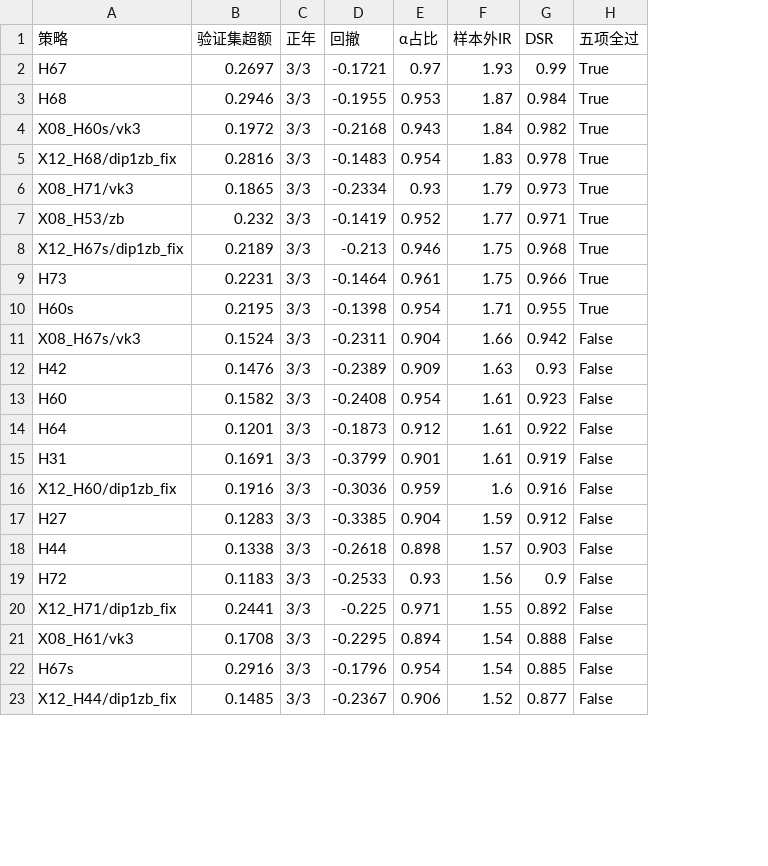
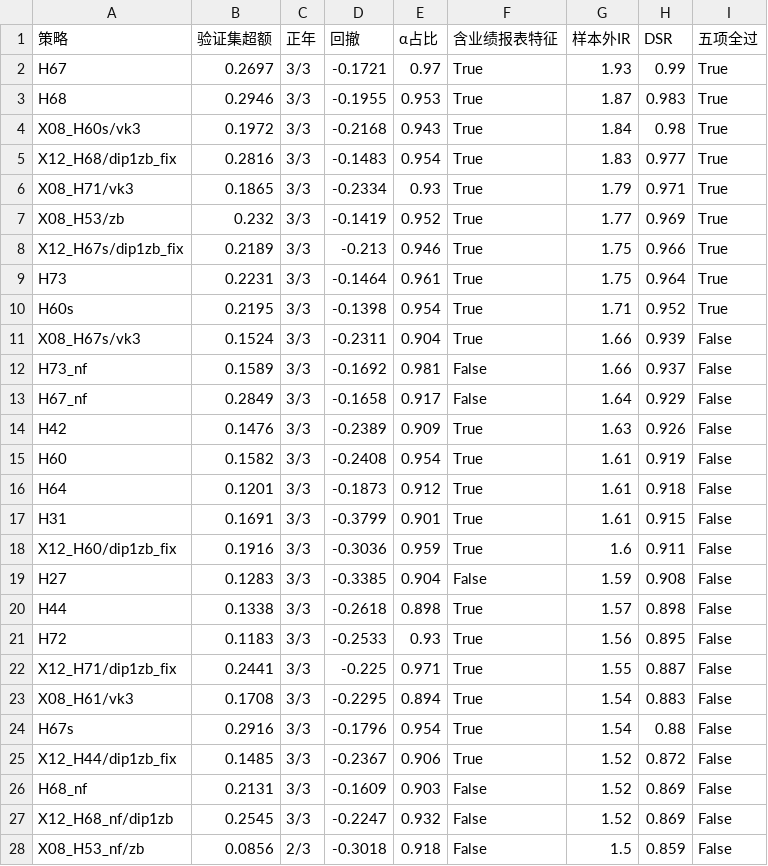
Before and after one commit to mugeezi/ashare-quant, a CSV file: reports/leaderboard.csv, drawn as a sheet; only a part is shown; addresses are those after the commit; the diff covers the shown part only; the diff names each change by its address in the sheet, - before the commit and + after, or states it on an @@ line.

```diff
--- a/reports/leaderboard.csv
+++ b/reports/leaderboard.csv
+column F (含业绩报表特征), rows 2-11: all True; rows 14-25: True | True | True | True | True | False | True | True | True | True | True | True
-H3 (DSR): 0.984
+H3 (DSR): 0.983
-H4 (DSR): 0.982
+H4 (DSR): 0.98
-H5 (DSR): 0.978
+H5 (DSR): 0.977
-H6 (DSR): 0.973
+H6 (DSR): 0.971
-H7 (DSR): 0.971
+H7 (DSR): 0.969
-H8 (DSR): 0.968
+H8 (DSR): 0.966
-H9 (DSR): 0.966
+H9 (DSR): 0.964
-H10 (DSR): 0.955
+H10 (DSR): 0.952
-H11 (DSR): 0.942
+H11 (DSR): 0.939
+row 12: H73_nf | 0.1589 | 3/3 | -0.1692 | 0.981 | False | 1.66 | 0.937 | False
+row 13: H67_nf | 0.2849 | 3/3 | -0.1658 | 0.917 | False | 1.64 | 0.929 | False
-H14 (DSR): 0.93
+H14 (DSR): 0.926
-H15 (DSR): 0.923
+H15 (DSR): 0.919
-H16 (DSR): 0.922
+H16 (DSR): 0.918
-H17 (DSR): 0.919
+H17 (DSR): 0.915
-H18 (DSR): 0.916
+H18 (DSR): 0.911
-H19 (DSR): 0.912
+H19 (DSR): 0.908
-H20 (DSR): 0.903
+H20 (DSR): 0.898
-H21 (DSR): 0.9
+H21 (DSR): 0.895
-H22 (DSR): 0.892
+H22 (DSR): 0.887
-H23 (DSR): 0.888
+H23 (DSR): 0.883
-H24 (DSR): 0.885
+H24 (DSR): 0.88
-H25 (DSR): 0.877
+H25 (DSR): 0.872
+row 26: H68_nf | 0.2131 | 3/3 | -0.1609 | 0.903 | False | 1.52 | 0.869 | False
+row 27: X12_H68_nf/dip1zb | 0.2545 | 3/3 | -0.2247 | 0.932 | False | 1.52 | 0.869 | False
+row 28: X08_H53_nf/zb | 0.0856 | 2/3 | -0.3018 | 0.918 | False | 1.5 | 0.859 | False
```
Also changed, not shown: 5 added rows, 1 removed row and 18 edited cells elsewhere in this file, 41 other files.
